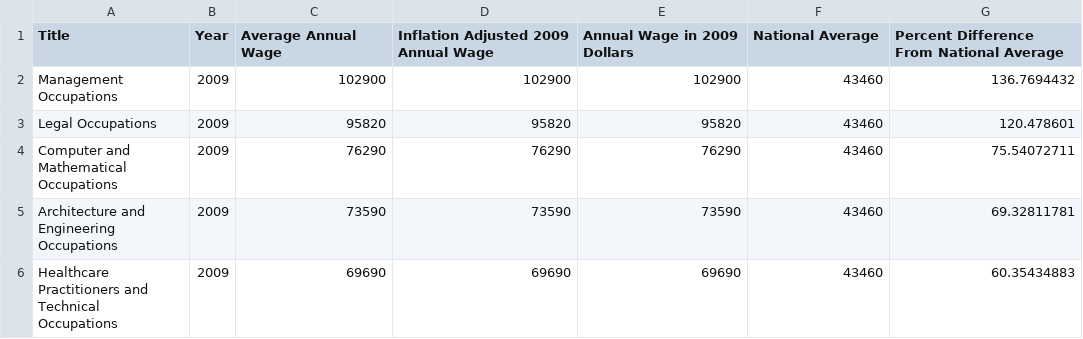
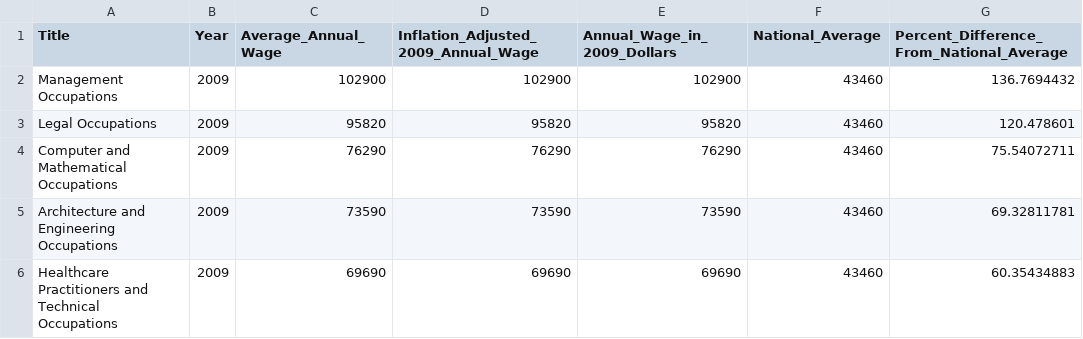
Before and after one commit to luma-vasiljevic/luma-vasiljevic.github.io, a CSV file: data.csv, drawn as a sheet; only a part is shown.

```diff
--- a/data.csv
+++ b/data.csv
@@ -1,2 +1,2 @@
-Title,Year,Average Annual Wage,Inflation Adjusted 2009 Annual Wage,Annual Wage in 2009 Dollars,National Average,Percent Difference From National Average
+Title,Year,Average_Annual_Wage,Inflation_Adjusted_2009_Annual_Wage,Annual_Wage_in_2009_Dollars,National_Average,Percent_Difference_From_National_Average
 Management Occupations,2009,102900,102900,102900,43460,136.7694432
```
Also changed, not shown: 1 other file.
